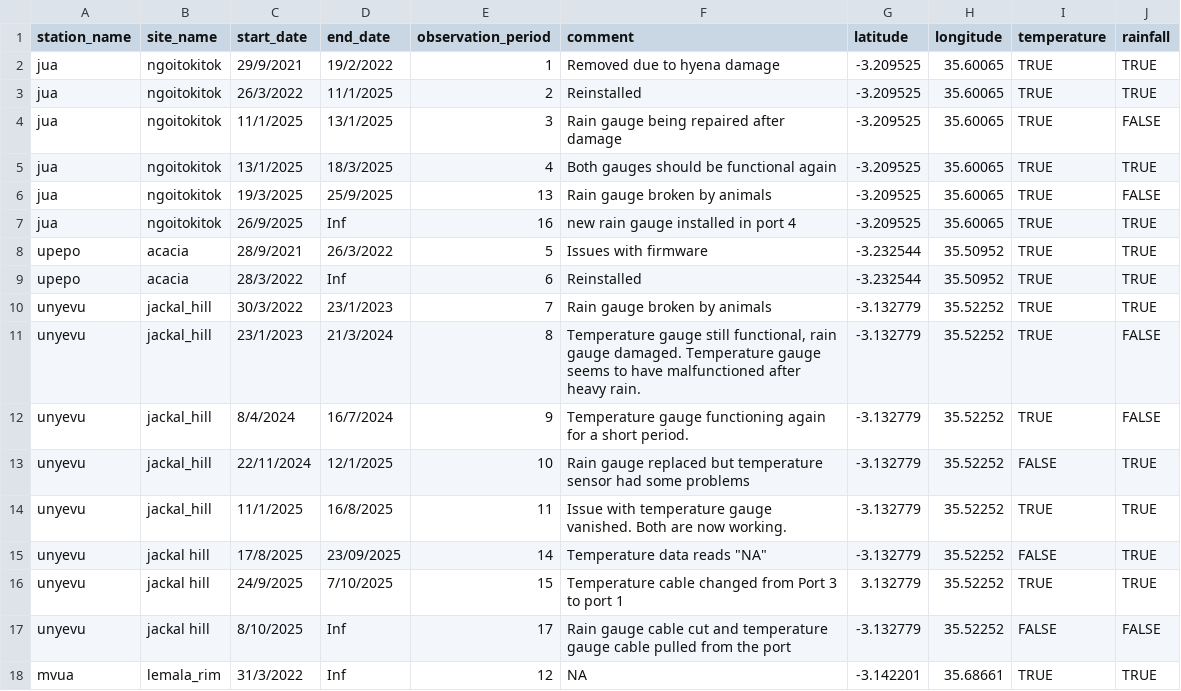
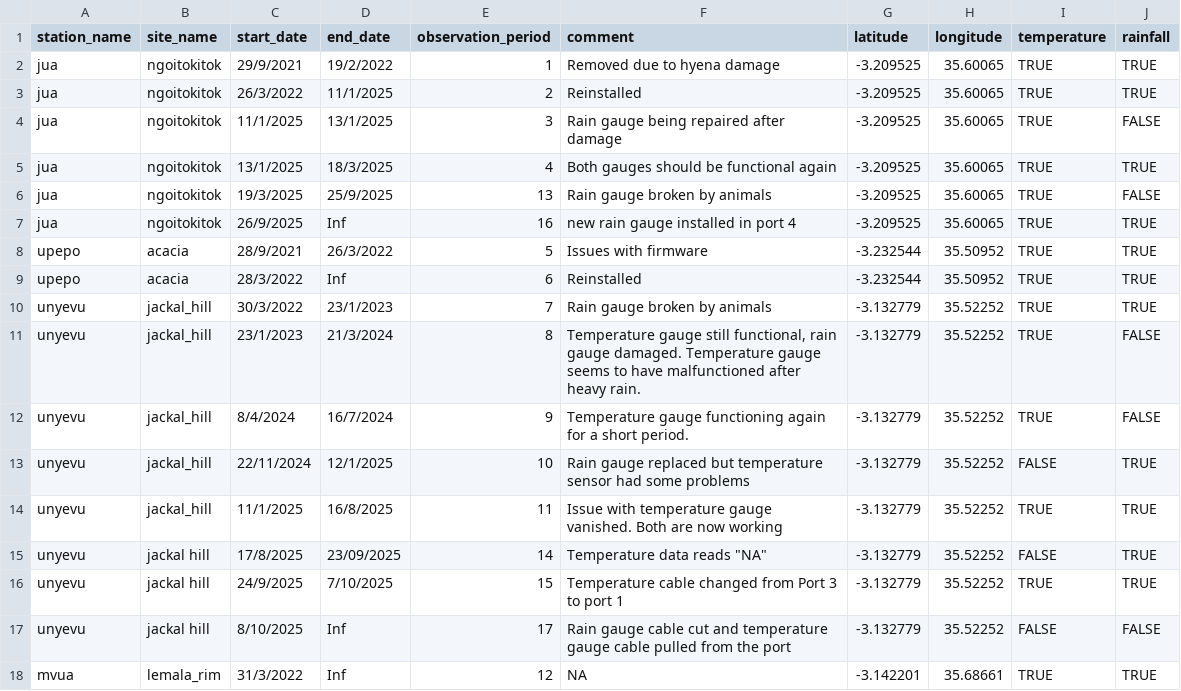
Before and after one commit to hyenaproject/NgoroWeather, a CSV file: data/raw/station_activity.csv, drawn as a sheet.

Commit message:
correct latitude entry

```diff
--- a/data/raw/station_activity.csv
+++ b/data/raw/station_activity.csv
@@ -13,5 +13,5 @@ unyevu,jackal_hill,8/4/2024,16/7/2024,9,Temperature gauge functioning again for
 unyevu,jackal_hill,22/11/2024,12/1/2025,10,Rain gauge replaced but temperature sensor had some problems,-3.132779,35.52252,FALSE,TRUE
-unyevu,jackal_hill,11/1/2025,16/8/2025,11,Issue with temperature gauge vanished. Both are now working.,-3.132779,35.52252,TRUE,TRUE
+unyevu,jackal_hill,11/1/2025,16/8/2025,11,Issue with temperature gauge vanished. Both are now working,-3.132779,35.52252,TRUE,TRUE
 unyevu,jackal hill,17/8/2025,23/09/2025,14,Temperature data reads "NA",-3.132779,35.52252,FALSE,TRUE
-unyevu,jackal hill,24/9/2025,7/10/2025,15,Temperature cable changed from Port 3 to port 1,3.132779,35.52252,TRUE,TRUE
+unyevu,jackal hill,24/9/2025,7/10/2025,15,Temperature cable changed from Port 3 to port 1,-3.132779,35.52252,TRUE,TRUE
 unyevu,jackal hill,8/10/2025,Inf,17,Rain gauge cable cut and temperature gauge cable pulled from the port,-3.132779,35.52252,FALSE,FALSE
```
